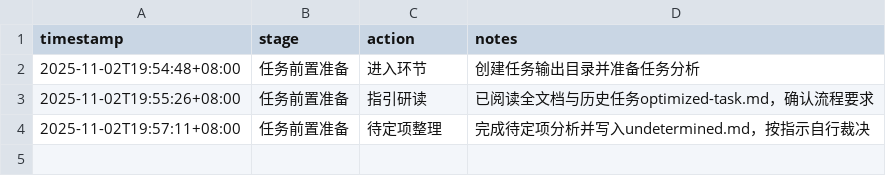
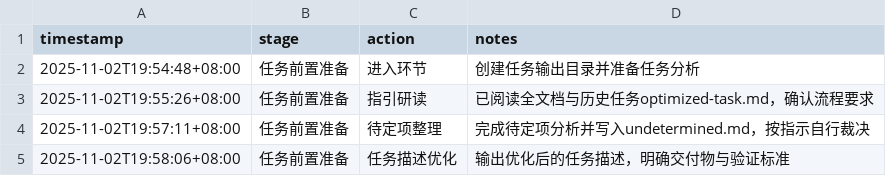
Before and after one commit to sayurinana/auto_download_favlist, a CSV file: ai-agent-output/2025-11-02T19-54-16_UTC+8_Rust收藏工具重构/AI-AGENT_working-status.csv, drawn as a sheet.

```diff
--- a/ai-agent-output/2025-11-02T19-54-16_UTC+8_Rust收藏工具重构/AI-AGENT_working-status.csv
+++ b/ai-agent-output/2025-11-02T19-54-16_UTC+8_Rust收藏工具重构/AI-AGENT_working-status.csv
@@ -4 +4,2 @@ timestamp,stage,action,notes
 2025-11-02T19:57:11+08:00,任务前置准备,待定项整理,"完成待定项分析并写入undetermined.md，按指示自行裁决"
+2025-11-02T19:58:06+08:00,任务前置准备,任务描述优化,"输出优化后的任务描述，明确交付物与验证标准"
```
Also changed, not shown: 1 other file.
